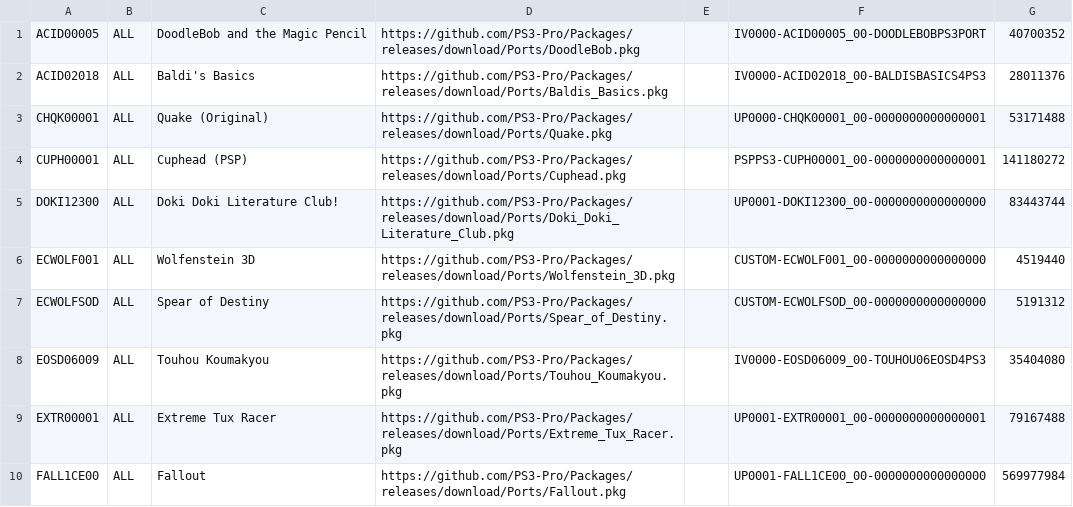
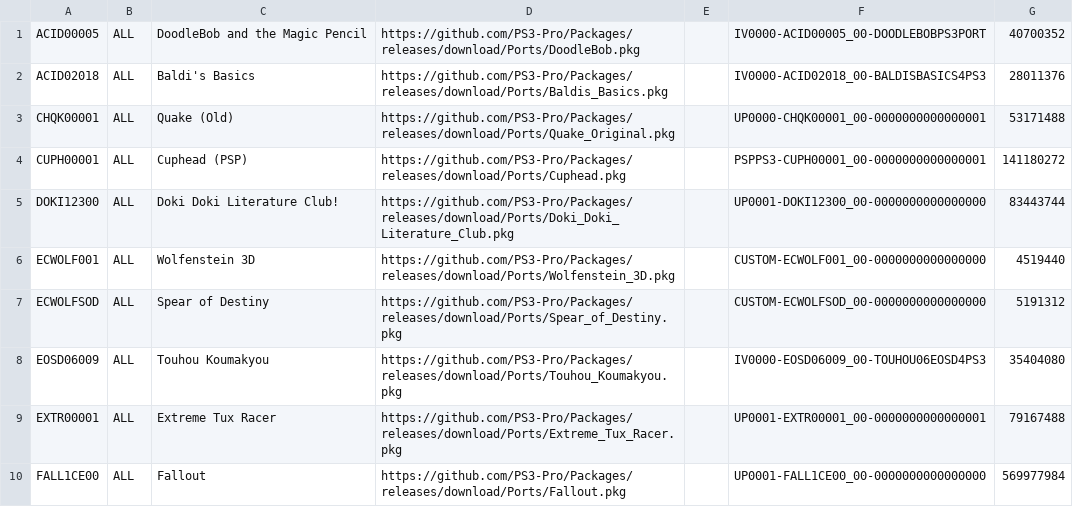
Before and after one commit to PS3-Pro/PSN-Content, a TSV file: resources/database/content/unofficial/ports.tsv, drawn as a sheet; only a part is shown.

Commit message:
Release

```diff
--- a/resources/database/content/unofficial/ports.tsv
+++ b/resources/database/content/unofficial/ports.tsv
@@ -2,3 +2,3 @@ ACID00005	ALL	DoodleBob and the Magic Pencil	https://github.com/PS3-Pro/Packages
 ACID02018	ALL	Baldi's Basics	https://github.com/PS3-Pro/Packages/releases/download/Ports/Baldis_Basics.pkg		IV0000-ACID02018_00-BALDISBASICS4PS3	28011376
-CHQK00001	ALL	Quake (Original)	https://github.com/PS3-Pro/Packages/releases/download/Ports/Quake.pkg		UP0000-CHQK00001_00-0000000000000001	53171488
+CHQK00001	ALL	Quake (Old)	https://github.com/PS3-Pro/Packages/releases/download/Ports/Quake_Original.pkg		UP0000-CHQK00001_00-0000000000000001	53171488
 CUPH00001	ALL	Cuphead (PSP)	https://github.com/PS3-Pro/Packages/releases/download/Ports/Cuphead.pkg		PSPPS3-CUPH00001_00-0000000000000001	141180272
```
